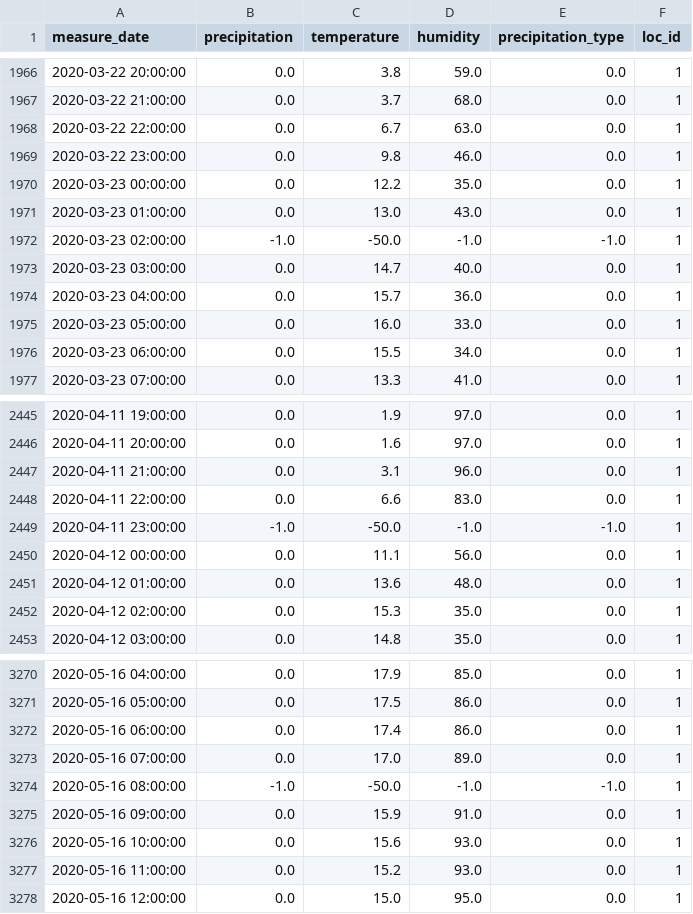
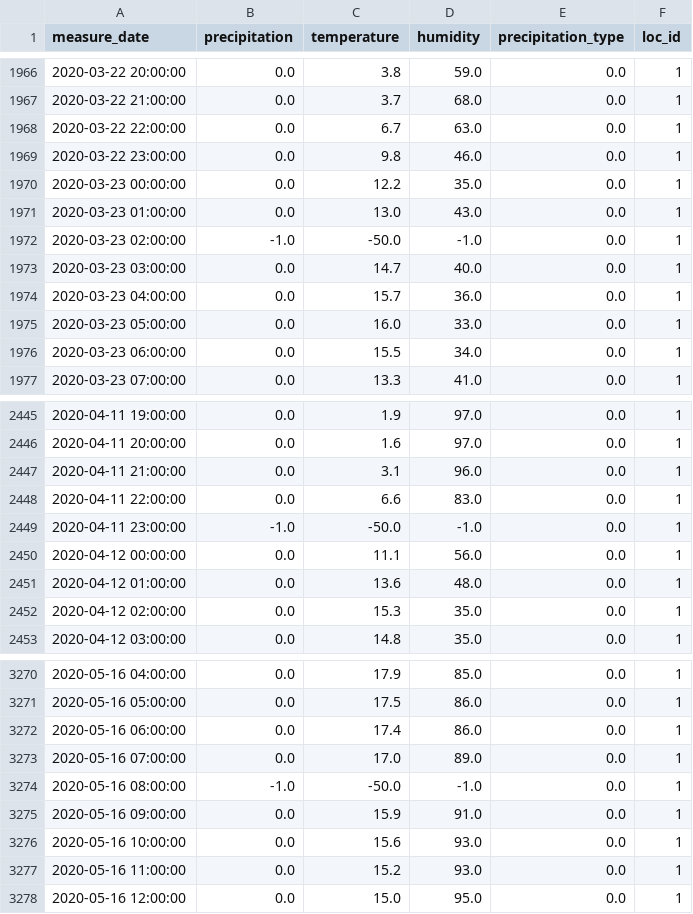
Before and after one commit to ezsimple/py-sniffets, a CSV file: past-weather/database/송악읍날씨정보/merged_송악읍2020.csv, drawn as a sheet; only a part is shown, gaps mark what is left out.

```diff
--- a/past-weather/database/송악읍날씨정보/merged_송악읍2020.csv
+++ b/past-weather/database/송악읍날씨정보/merged_송악읍2020.csv
@@ -1971,3 +1971,3 @@ measure_date,precipitation,temperature,humidity,precipitation_type,loc_id
 2020-03-23 01:00:00,0.0,13.0,43.0,0.0,1
-2020-03-23 02:00:00,-1.0,-50.0,-1.0,-1.0,1
+2020-03-23 02:00:00,-1.0,-50.0,-1.0,0.0,1
 2020-03-23 03:00:00,0.0,14.7,40.0,0.0,1
@@ -2448,3 +2448,3 @@ measure_date,precipitation,temperature,humidity,precipitation_type,loc_id
 2020-04-11 22:00:00,0.0,6.6,83.0,0.0,1
-2020-04-11 23:00:00,-1.0,-50.0,-1.0,-1.0,1
+2020-04-11 23:00:00,-1.0,-50.0,-1.0,0.0,1
 2020-04-12 00:00:00,0.0,11.1,56.0,0.0,1
@@ -3273,3 +3273,3 @@ measure_date,precipitation,temperature,humidity,precipitation_type,loc_id
 2020-05-16 07:00:00,0.0,17.0,89.0,0.0,1
-2020-05-16 08:00:00,-1.0,-50.0,-1.0,-1.0,1
+2020-05-16 08:00:00,-1.0,-50.0,-1.0,0.0,1
 2020-05-16 09:00:00,0.0,15.9,91.0,0.0,1
```
Also changed, not shown: past-weather/database/송악읍날씨정보/merged_송악읍2015.csv, past-weather/database/송악읍날씨정보/merged_송악읍2019.csv, 7 other files.
